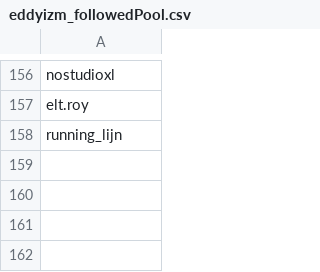
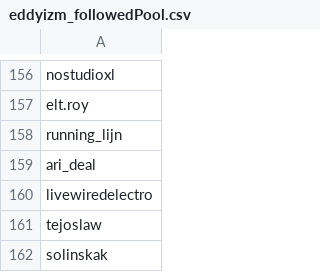
Before and after one commit to eddyizm/InstaPy, a CSV file: logs/eddyizm_followedPool.csv, drawn as a sheet; only a part is shown, gaps mark what is left out; the diff names each change by its address in the sheet, - before the commit and + after, or states it on an @@ line.

```diff
--- a/logs/eddyizm_followedPool.csv
+++ b/logs/eddyizm_followedPool.csv
+row 159: ari_deal
+row 160: livewiredelectro
+row 161: tejoslaw
+row 162: solinskak
```
Also changed, not shown: 4 other files.
